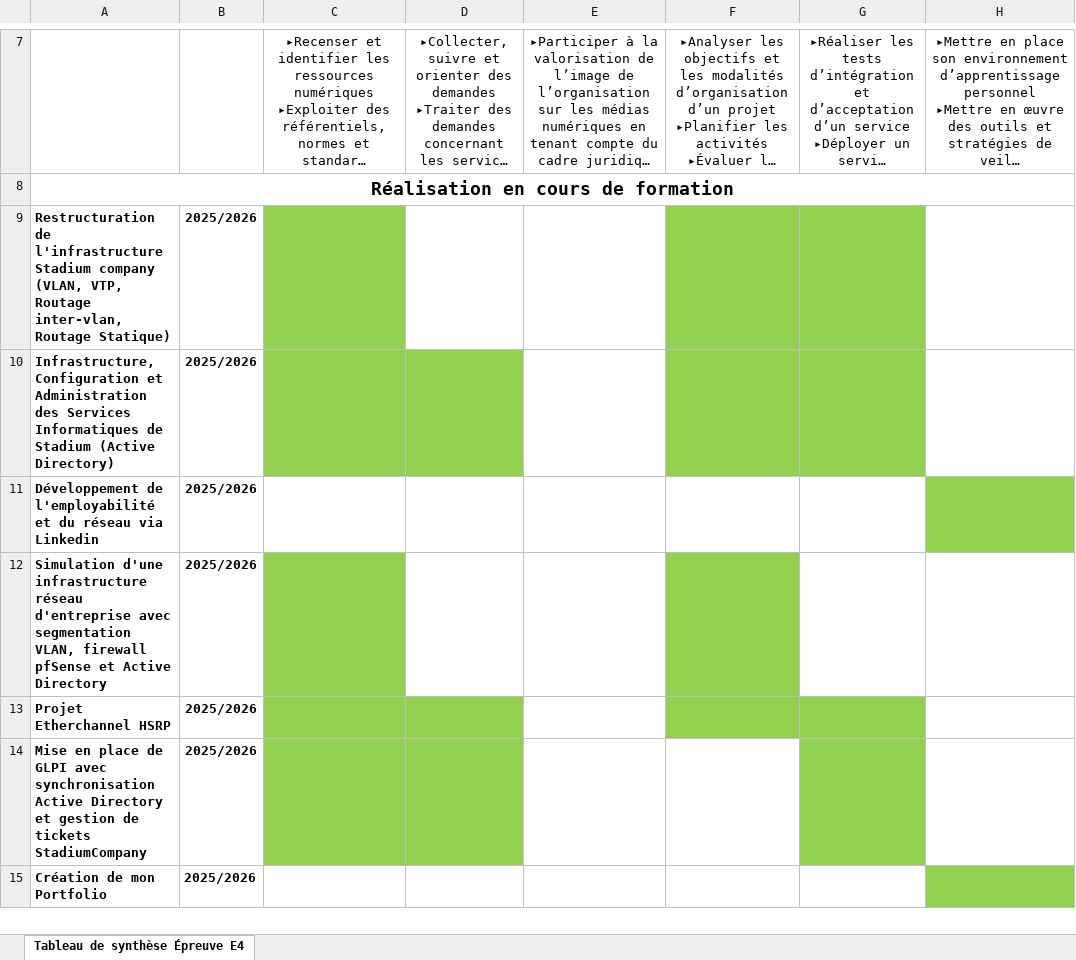
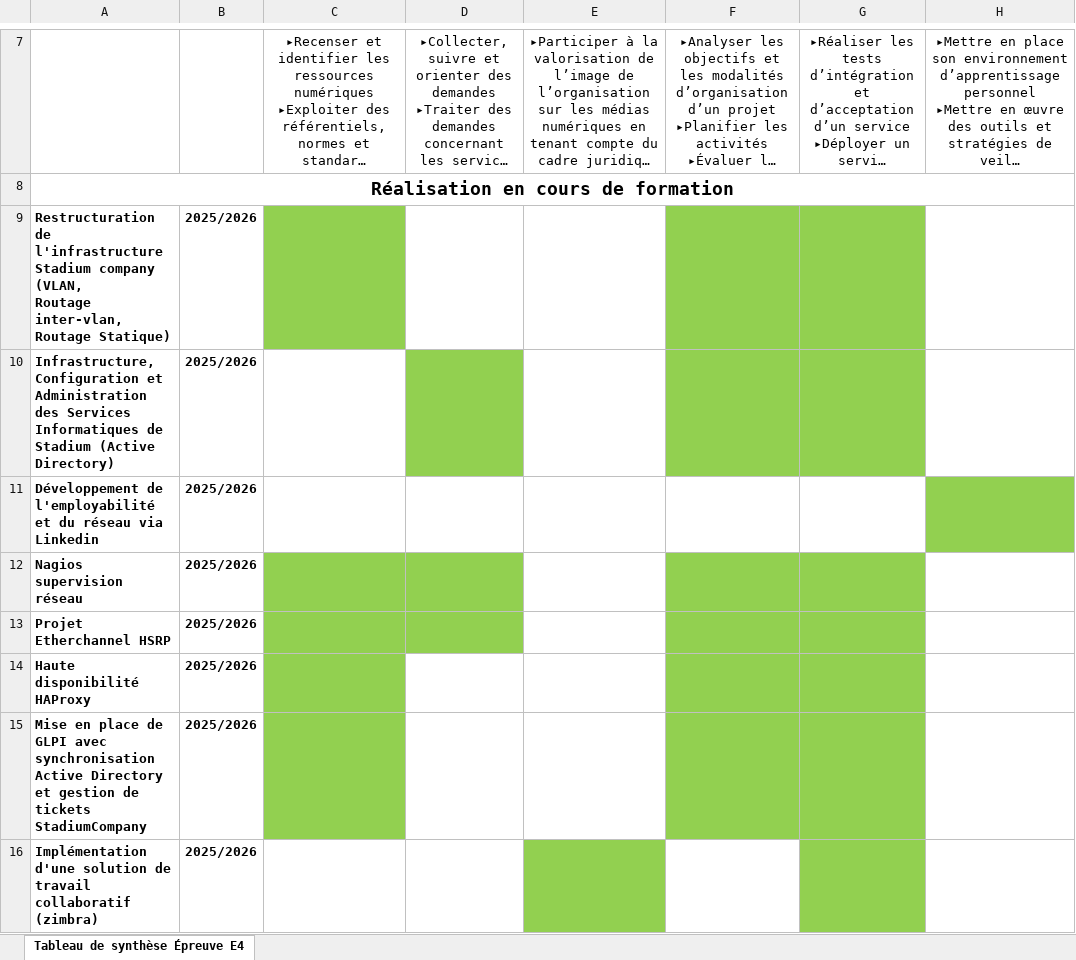
Before and after one commit to Miri94400/PortefolioMiri, an Excel workbook: e5/tableau_competences.xlsx, sheet Tableau de synthèse Épreuve E4, drawn as a sheet; only a part is shown, gaps mark what is left out; the shorter side is filled out with more unchanged rows; long unchanged cells end in …; values as stored, in another font and other column widths than the file's, no borders; addresses are those after the commit; ↵ is a line break in a cell; the diff covers the shown part only; the diff names each change by its address in the sheet, - before the commit and + after, or states it on an @@ line.

Commit message:
Mise à jour du tableau de compétences E5

```diff
--- a/e5/tableau_competences.xlsx (sheet Tableau de synthèse Épreuve E4)
+++ b/e5/tableau_competences.xlsx (sheet Tableau de synthèse Épreuve E4)
-A9: …company (VLAN, VTP, ↵ Routage inter-vlan,…
+A9: …company (VLAN, ↵ Routage inter-vlan,…
-C10 fill: #92D050
+C10 fill: none
-A12: Simulation d'une infrastructure réseau d'entreprise avec segmentation VLAN, firewall pfSense et Active Directory
+A12: Nagios supervision réseau
-D12 fill: none
+D12 fill: #92D050
-G12 fill: none
+G12 fill: #92D050
+row 14: Haute disponibilité HAProxy | 2025/2026
-D15 fill: #92D050
+D15 fill: none
-F15 fill: none
+F15 fill: #92D050
+row 16: Implémentation d'une solution de travail collaboratif (zimbra) | 2025/2026
```
Also changed, not shown: 1 added row and 3 edited cells elsewhere in this sheet.
